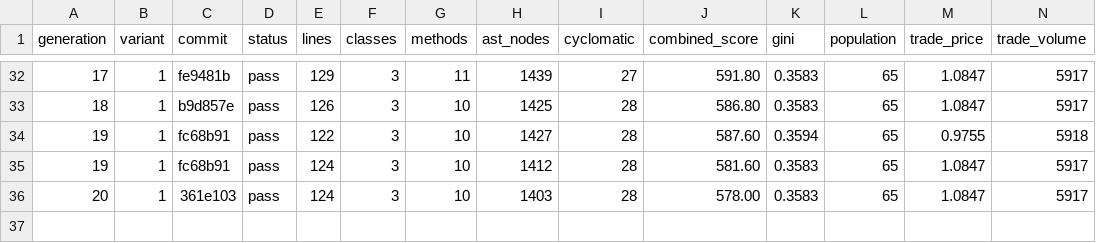
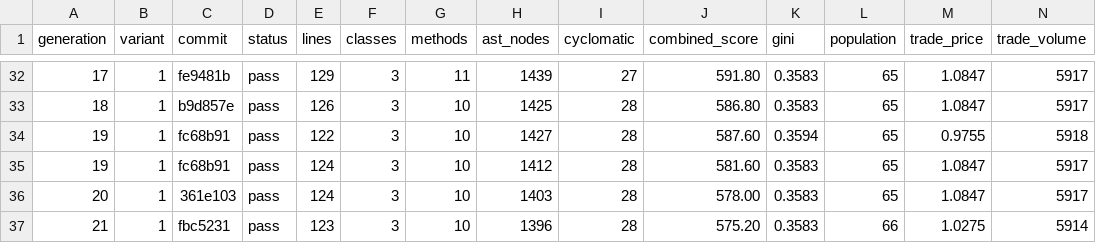
Before and after one commit to NobodyKnowNothing/Sugarscape-Auto-Ablation, a TSV file: results.tsv, drawn as a sheet; only a part is shown, gaps mark what is left out; rows hold the shown columns only; the diff names each change by its address in the sheet, - before the commit and + after, or states it on an @@ line.

Commit message:
Gen 21: Remove redundant `trade_partners` initialization i | score -2.8

```diff
--- a/results.tsv
+++ b/results.tsv
+row 37: 21 | 1 | fbc5231 | pass | 123 | 3 | 10 | 1396 | 28 | 575.20 | 0.3583 | 66 | 1.0275 | 5914
```
Also changed, not shown: 1 other file.
